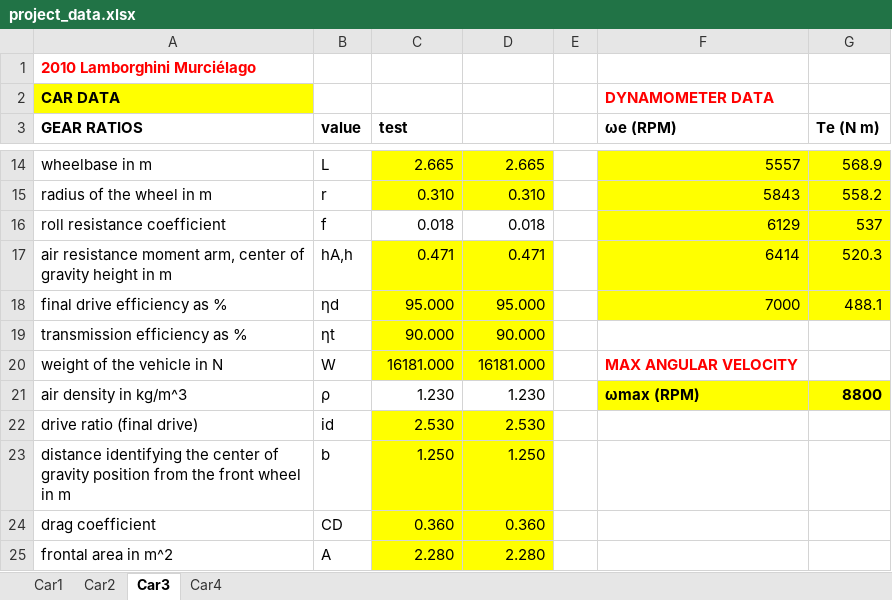
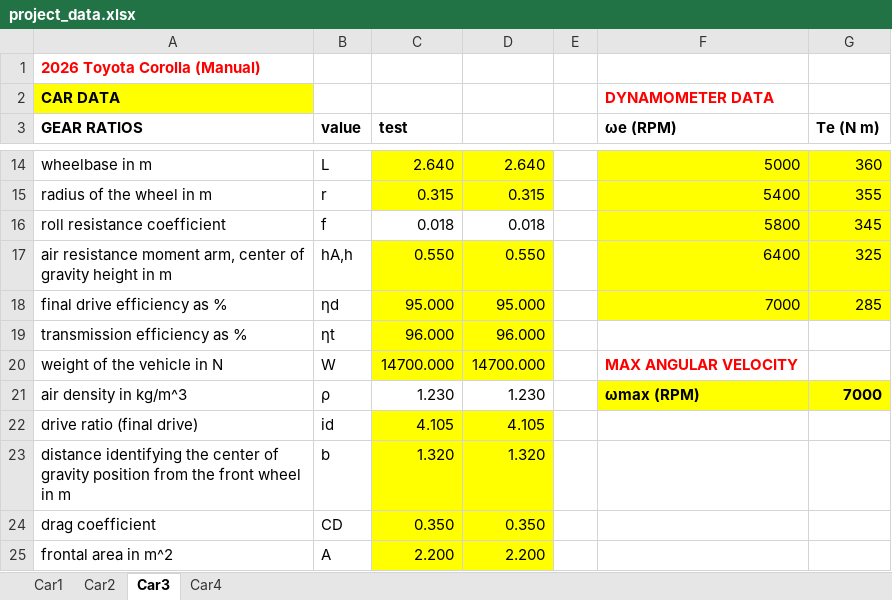
Before and after one commit to cjansma08/Project-6-guys, an Excel workbook: project_data.xlsx, sheet Car3, drawn as a sheet; only a part is shown, gaps mark what is left out; values as stored, in another font and other column widths than the file's, no borders; the diff covers the shown part only; the diff names each change by its address in the sheet, - before the commit and + after, or states it on an @@ line.

```diff
--- a/project_data.xlsx (sheet Car3)
+++ b/project_data.xlsx (sheet Car3)
-A1 (GEAR RATIOS): 2010 Lamborghini Murciélago
+A1 (GEAR RATIOS): 2026 Toyota Corolla (Manual)
-C14 (test): 2.665
+C14 (test): 2.640
-D14: 2.665
+D14: 2.640
-F14 (ωe (RPM)): 5557
+F14 (ωe (RPM)): 5000
-G14 (Te (N m)): 568.9
+G14 (Te (N m)): 360
-C15 (test): 0.310
+C15 (test): 0.315
-D15: 0.310
+D15: 0.315
-F15 (ωe (RPM)): 5843
+F15 (ωe (RPM)): 5400
-G15 (Te (N m)): 558.2
+G15 (Te (N m)): 355
-F16 (ωe (RPM)): 6129
+F16 (ωe (RPM)): 5800
-G16 (Te (N m)): 537
+G16 (Te (N m)): 345
-C17 (test): 0.471
+C17 (test): 0.550
-D17: 0.471
+D17: 0.550
-F17 (ωe (RPM)): 6414
+F17 (ωe (RPM)): 6400
-G17 (Te (N m)): 520.3
+G17 (Te (N m)): 325
-G18 (Te (N m)): 488.1
+G18 (Te (N m)): 285
-C19 (test): 90.000
+C19 (test): 96.000
-D19: 90.000
+D19: 96.000
-C20 (test): 16181.000
+C20 (test): 14700.000
-D20: 16181.000
+D20: 14700.000
-G21 (Te (N m)): 8800
+G21 (Te (N m)): 7000
-C22 (test): 2.530
+C22 (test): 4.105
-D22: 2.530
+D22: 4.105
-C23 (test): 1.250
+C23 (test): 1.320
-D23: 1.250
+D23: 1.320
-C24 (test): 0.360
+C24 (test): 0.350
-D24: 0.360
+D24: 0.350
-C25 (test): 2.280
+C25 (test): 2.200
-D25: 2.280
+D25: 2.200
```
Also changed, not shown: 1 added row, 1 removed row and 30 edited cells elsewhere in this sheet, sheet Car1, sheet Car2, sheet Car4, 3 other files.
